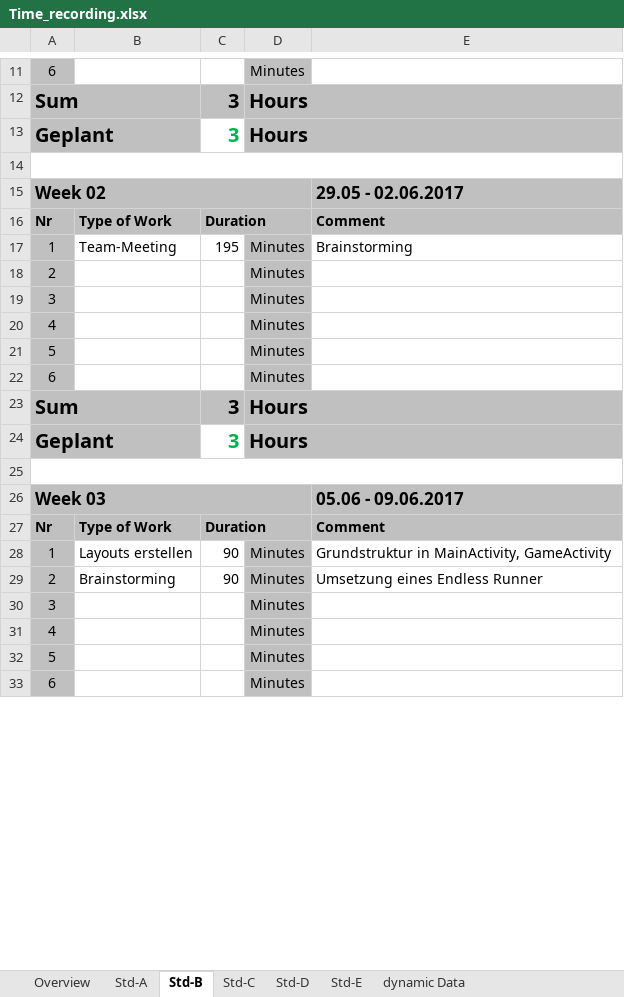
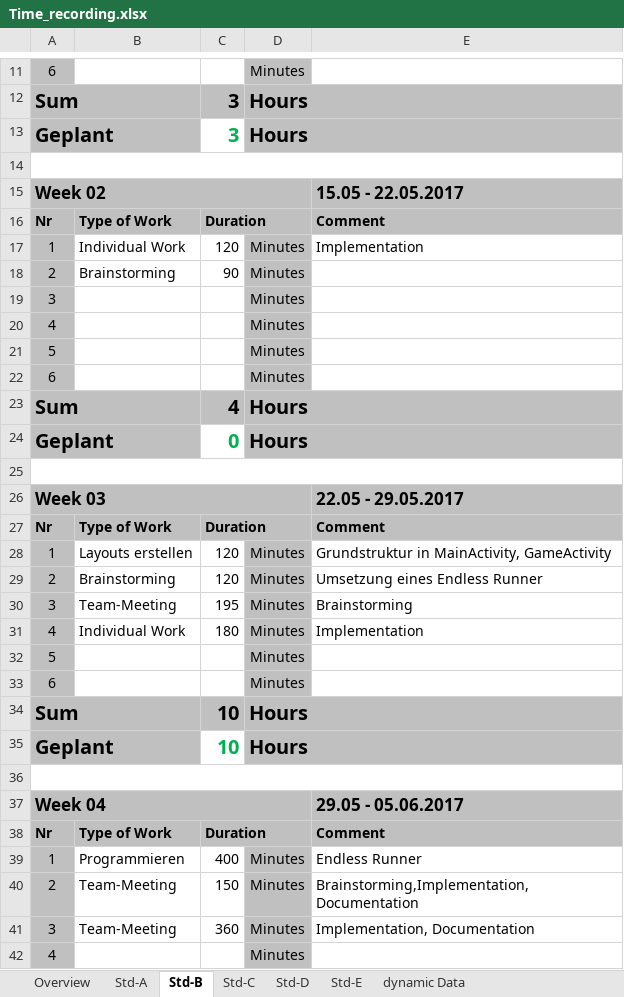
Before and after one commit to scratcher221/aerojump, an Excel workbook: trunk/Documentation/ProjectDocumentation/Time_recording.xlsx, sheet Std-B, drawn as a sheet; only a part is shown, gaps mark what is left out; the shorter side is filled out with more unchanged rows; values as stored, in another font and other column widths than the file's, no borders; the diff covers the shown part only; the diff names each change by its address in the sheet, - before the commit and + after, or states it on an @@ line.

Commit message:
time recording updated

```diff
--- a/trunk/Documentation/ProjectDocumentation/Time_recording.xlsx (sheet Std-B)
+++ b/trunk/Documentation/ProjectDocumentation/Time_recording.xlsx (sheet Std-B)
-E15: 29.05 - 02.06.2017
+E15: 15.05 - 22.05.2017
-B17: Team-Meeting
+B17: Individual Work
-C17: 195
+C17: 120
-E17: Brainstorming
+E17: Implementation
-B18: (empty)
+B18: Brainstorming
-C18: (empty)
+C18: 90
-C23: 3
+C23: 4
-C24: 3
+C24: 0
-E26: 05.06 - 09.06.2017
+E26: 22.05 - 29.05.2017
-C28:C29: 90
+C28:C29: 120
+row 30: 3 | Team-Meeting | 195 | Minutes | Brainstorming
+row 31: 4 | Individual Work | 180 | Minutes | Implementation
@@ row 43 moved to row 32: 5 @@
@@ row 44 moved to row 33: 6 @@
+row 34: Sum |  | 10 | Hours
+row 35: Geplant |  | 10 | Hours
+row 36: (empty)
+row 37: Week 04 |  |  |  | 29.05 - 05.06.2017
+row 40: 2 | Team-Meeting | 150 | Minutes | Brainstorming,Implementation, Documentation
+row 41: 3 | Team-Meeting | 360 | Minutes | Implementation, Documentation
```
Also changed, not shown: 24 added rows, 32 removed rows, 18 moved rows and 1 edited cell elsewhere in this sheet, sheet Std-A, sheet Overview, sheet Std-C, sheet dynamic Data, sheet Std-D, sheet Std-E, formulas that keep their value.
